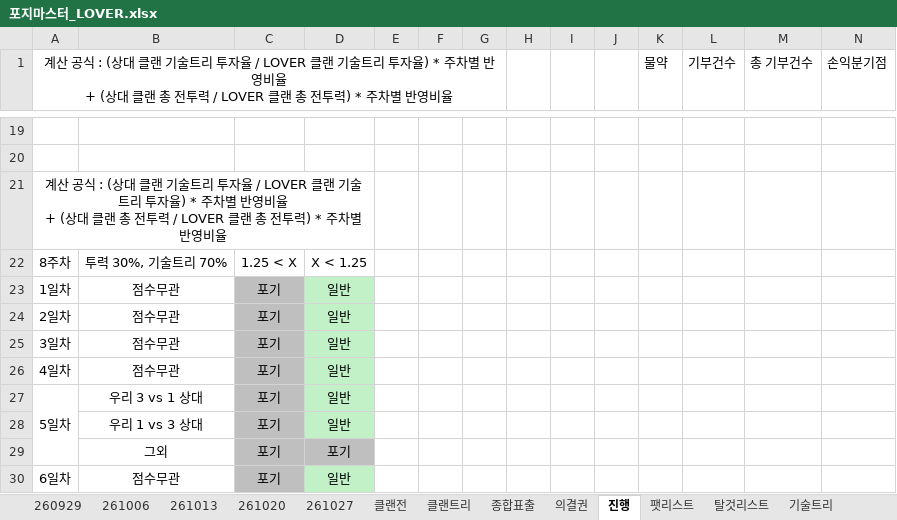
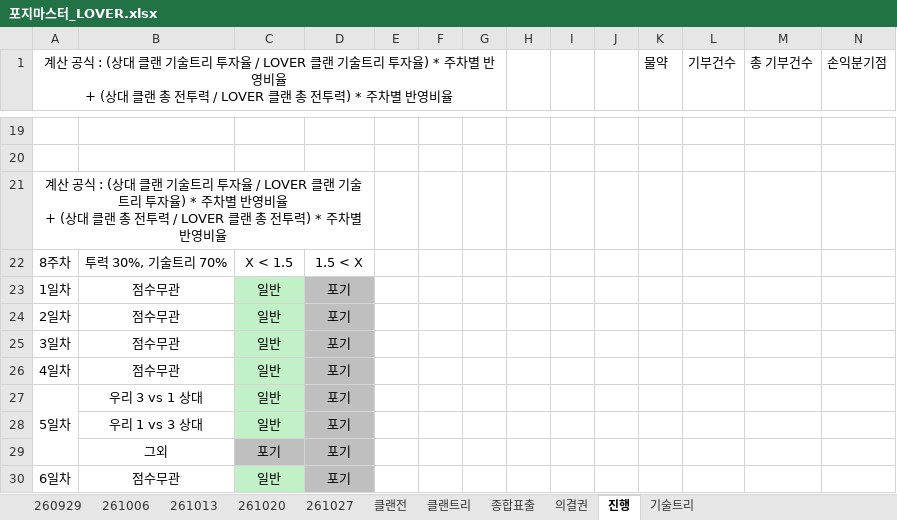
Before and after one commit to YarrLOVER/baseball-LOVER-, an Excel workbook: 포지마스터_LOVER.xlsx, sheet 진행, drawn as a sheet; only a part is shown, gaps mark what is left out; values as stored, in another font and other column widths than the file's, no borders; charts and pictures not drawn; removed rows and columns are numbered as before the commit, all else as after; rows hold the shown columns only; the diff names each change by its address in the sheet, - before the commit and + after, or states it on an @@ line.

```diff
--- a/포지마스터_LOVER.xlsx (sheet 진행)
+++ b/포지마스터_LOVER.xlsx (sheet 진행)
-sheet tab: 팻리스트
-sheet tab: 탈것리스트
-C22: 1.25 < X
+C22: X < 1.5
-D22: X < 1.25
+D22: 1.5 < X
-C23:C27: 포기
+C23:C27: 일반
-C23:C27 fill: #BFBFBF
+C23:C27 fill: #C2F1C8
-D23:D27: 일반
+D23:D27: 포기
-D23:D27 fill: #C2F1C8
+D23:D27 fill: #BFBFBF
-row 28:  | 우리 1 vs 3 상대 | 포기 | 일반
+row 28:  | 우리 1 vs 3 상대 | 일반 | 포기
-C30: 포기
+C30: 일반
-C30 fill: #BFBFBF
+C30 fill: #C2F1C8
-D30: 일반
+D30: 포기
-D30 fill: #C2F1C8
+D30 fill: #BFBFBF
```
Also changed, not shown: sheet 261027, sheet 클랜전, sheet 종합표출, charts or pictures.
